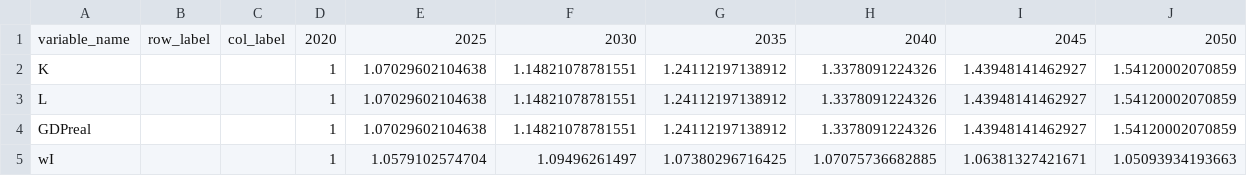
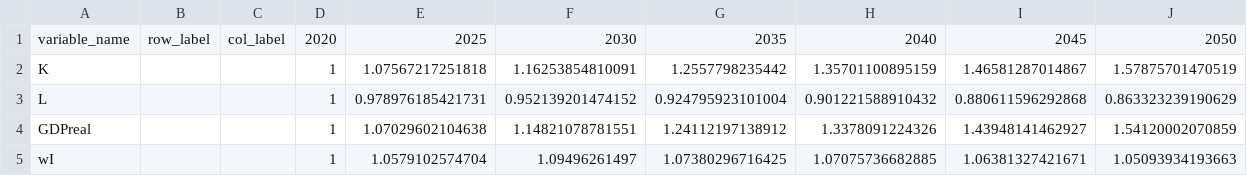
Before and after one commit to RitaMaestri/SCAF-EU-refactor, a CSV file: Solver/preprocessed_data/growth_factors.csv, drawn as a sheet; only a part is shown.

Commit message:
added KLM expenditure computation in data_preprocessing

```diff
--- a/Solver/preprocessed_data/growth_factors.csv
+++ b/Solver/preprocessed_data/growth_factors.csv
@@ -1,4 +1,4 @@
 "variable_name","row_label","col_label",2020,2025,2030,2035,2040,2045,2050
-"K",,,1,1.07029602104638,1.14821078781551,1.24112197138912,1.3378091224326,1.43948141462927,1.54120002070859
-"L",,,1,1.07029602104638,1.14821078781551,1.24112197138912,1.3378091224326,1.43948141462927,1.54120002070859
+"K",,,1,1.07567217251818,1.16253854810091,1.2557798235442,1.35701100895159,1.46581287014867,1.57875701470519
+"L",,,1,0.978976185421731,0.952139201474152,0.924795923101004,0.901221588910432,0.880611596292868,0.863323239190629
 "GDPreal",,,1,1.07029602104638,1.14821078781551,1.24112197138912,1.3378091224326,1.43948141462927,1.54120002070859
```
Also changed, not shown: 7 other files.
